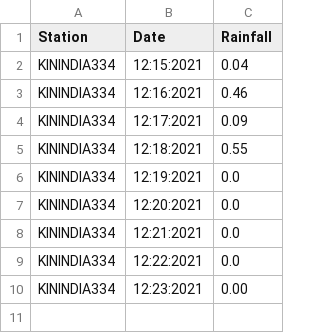
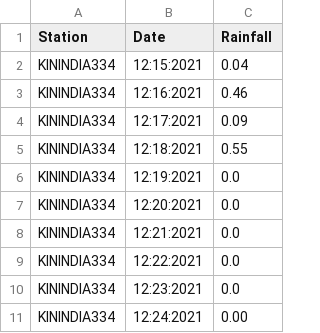
Before and after one commit to egawthrop/wx-scraper, a CSV file: daily.csv, drawn as a sheet.

```diff
--- a/daily.csv
+++ b/daily.csv
@@ -9,2 +9,3 @@ KININDIA334,12:21:2021,0.0
 KININDIA334,12:22:2021,0.0
-KININDIA334,12:23:2021,0.00
+KININDIA334,12:23:2021,0.0
+KININDIA334,12:24:2021,0.00
```
